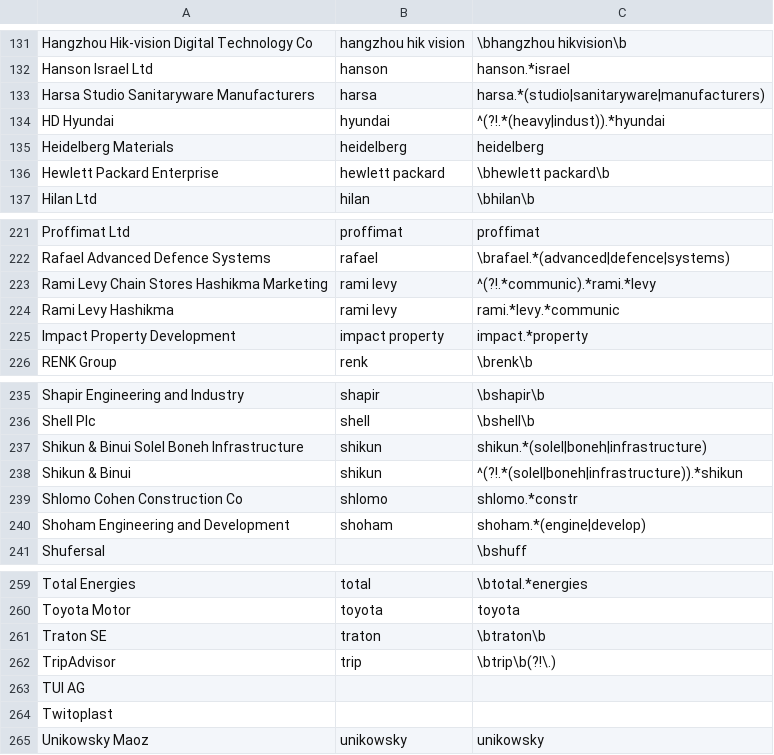
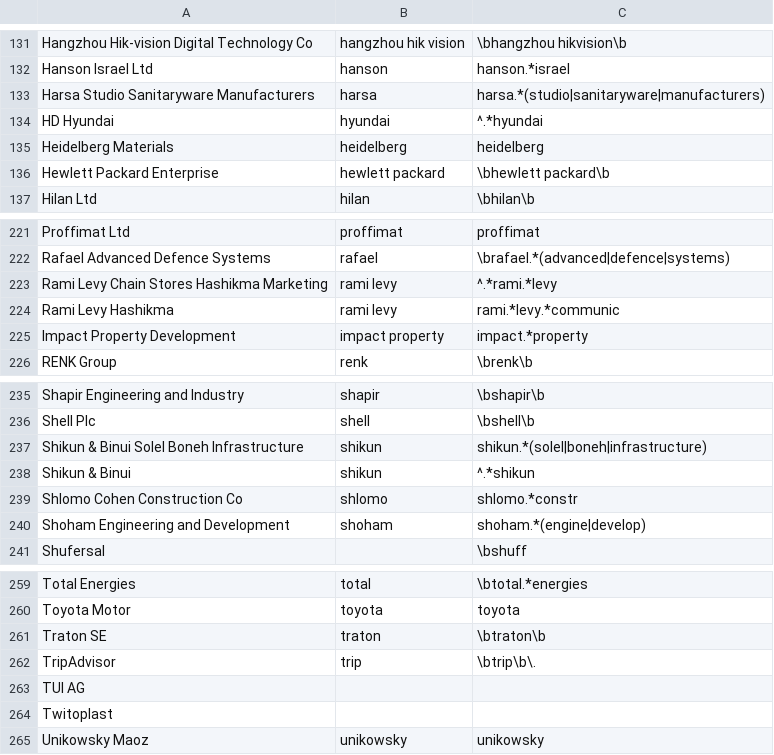
Before and after one commit to tvp-freeports/analysis_finance_reports, a CSV file: src/freeports_analysis/data/companies.csv, drawn as a sheet; only a part is shown, gaps mark what is left out.

```diff
--- a/src/freeports_analysis/data/companies.csv
+++ b/src/freeports_analysis/data/companies.csv
@@ -135,3 +135,3 @@ Hanson Israel Ltd,hanson,hanson.*israel
 Harsa Studio Sanitaryware Manufacturers,harsa,harsa.*(studio|sanitaryware|manufacturers)
-HD Hyundai,hyundai,^(?!.*(heavy|indust)).*hyundai
+HD Hyundai,hyundai,^.*hyundai
 Heidelberg Materials,heidelberg,heidelberg
@@ -228,3 +228,3 @@ Proffimat Ltd,proffimat,proffimat
 Rafael Advanced Defence Systems,rafael,\brafael.*(advanced|defence|systems)
-Rami Levy Chain Stores Hashikma Marketing,rami levy,^(?!.*communic).*rami.*levy
+Rami Levy Chain Stores Hashikma Marketing,rami levy,^.*rami.*levy
 Rami Levy Hashikma,rami levy,rami.*levy.*communic
@@ -243,3 +243,3 @@ Shell Plc,shell,\bshell\b
 Shikun & Binui Solel Boneh Infrastructure,shikun,shikun.*(solel|boneh|infrastructure)
-Shikun & Binui,shikun,^(?!.*(solel|boneh|infrastructure)).*shikun
+Shikun & Binui,shikun,^.*shikun
 Shlomo Cohen Construction Co,shlomo,shlomo.*constr
@@ -267,3 +267,3 @@ Toyota Motor,toyota,toyota
 Traton SE,traton,\btraton\b
-TripAdvisor,trip,\btrip\b(?!\.)
+TripAdvisor,trip,\btrip\b\.
 TUI AG,,
```
Also changed, not shown: 13 other files.
